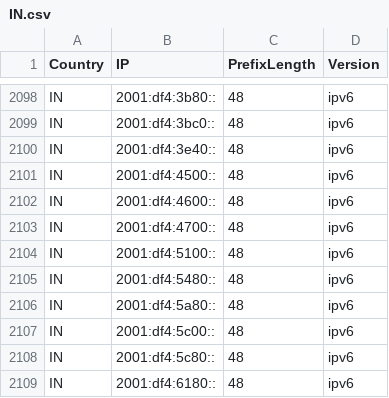
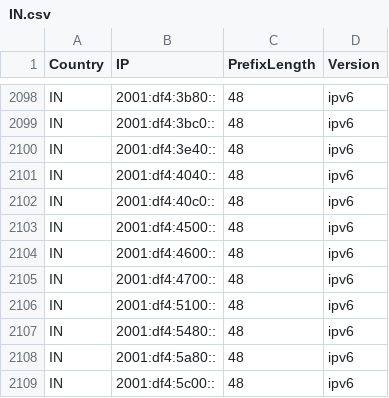
Before and after one commit to HotCakeX/Official-IANA-IP-blocks, a CSV file: CSV/IPV6/IN.csv, drawn as a sheet; only a part is shown, gaps mark what is left out; the shorter side is filled out with more unchanged rows.

Commit message:
updating sources and list

```diff
--- a/CSV/IPV6/IN.csv
+++ b/CSV/IPV6/IN.csv
@@ -2100,2 +2100,4 @@ IN,2001:df4:3bc0::,48,ipv6
 IN,2001:df4:3e40::,48,ipv6
+IN,2001:df4:4040::,48,ipv6
+IN,2001:df4:40c0::,48,ipv6
 IN,2001:df4:4500::,48,ipv6
```
Also changed, not shown: CSV/IPV4/AF.csv, CSV/IPV4/ID.csv, 54 other files.
